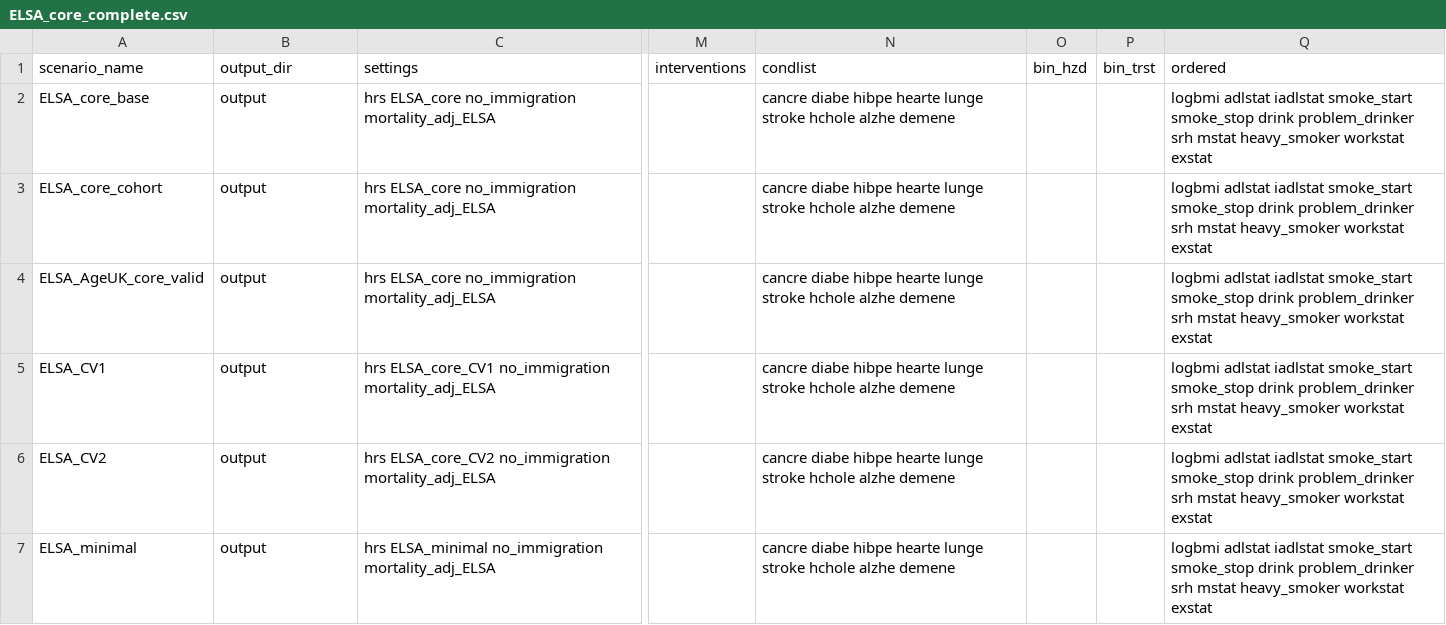
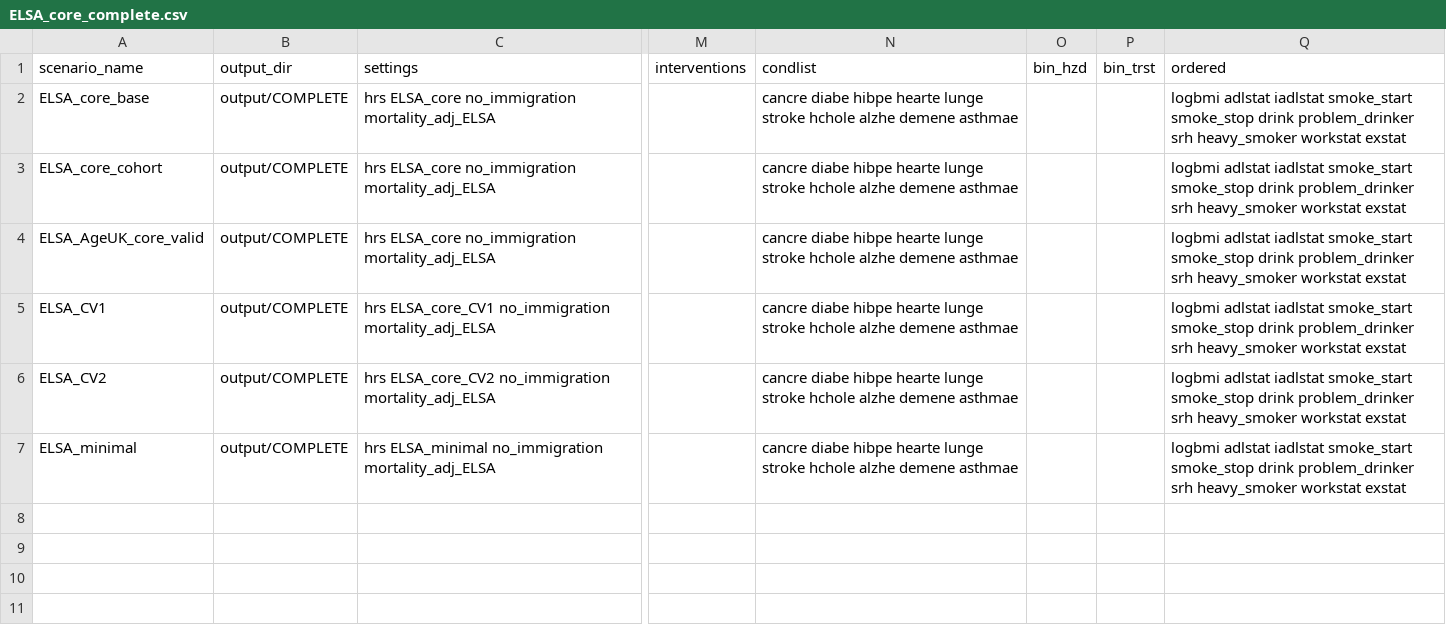
Before and after one commit to ld-archer/E_FEM, a CSV file: ELSA_core_complete.csv, drawn as a sheet; only a part is shown, gaps mark what is left out; the diff names each change by its address in the sheet, - before the commit and + after, or states it on an @@ line.

```diff
--- a/ELSA_core_complete.csv
+++ b/ELSA_core_complete.csv
-B2:B7 (output_dir): output
+B2:B7 (output_dir): output/COMPLETE
-N2:N7 (condlist): …alzhe demene
+N2:N7 (condlist): …alzhe demene asthmae
-Q2:Q7 (ordered): …problem_drinker srh mstat heavy_smoker workstat…
+Q2:Q7 (ordered): …problem_drinker srh heavy_smoker workstat…
```
Also changed, not shown: ELSA_core_scen.csv, ELSA_roc_validation.csv, 20 other files.
